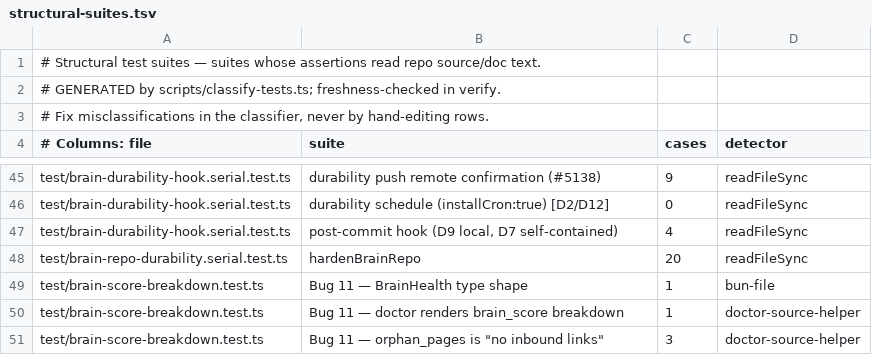
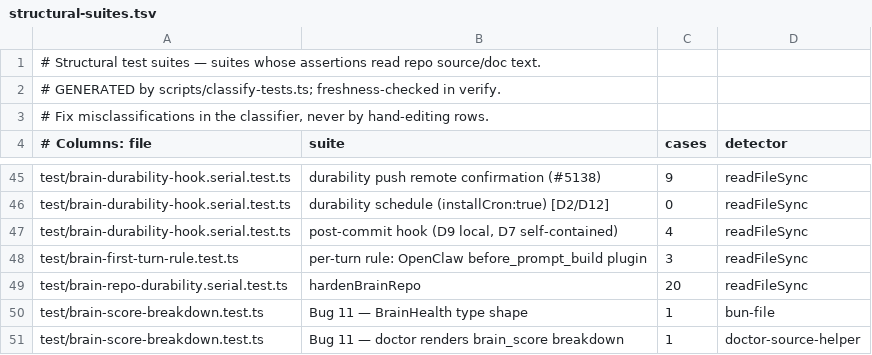
Before and after one commit to Carlo576/gbrain, a TSV file: scripts/structural-suites.tsv, drawn as a sheet; only a part is shown, gaps mark what is left out; the shorter side is filled out with more unchanged rows; the diff names each change by its address in the sheet, - before the commit and + after, or states it on an @@ line.

Commit message:
Per-turn brain-first rule through each harness's own hook: OpenClaw before_prompt_build plugin, self-contained Hermes pre_llm_call (GBRA-188)
harness-evals#73 measured the file block alone at 0/80 use on OpenClaw and
Hermes. OpenClaw now gets a hook-only plugin (gbrain-turn-rule) whose
before_prompt_build handler returns the rule as prependContext, installed
with the openclaw CLI; Hermes's pre_llm_call hook echoes the rule itself
instead of calling gbrain hook turn-rule, which is removed with the context
engine's rule.

Co-authored-by: capy-ai[bot] <230910855+capy-ai[bot]@users.noreply.github.com>

```diff
--- a/scripts/structural-suites.tsv
+++ b/scripts/structural-suites.tsv
+row 48: test/brain-first-turn-rule.test.ts | per-turn rule: OpenClaw before_prompt_build plugin | 3 | readFileSync
```
Also changed, not shown: scripts/module-size-limits.tsv, 14 other files.
